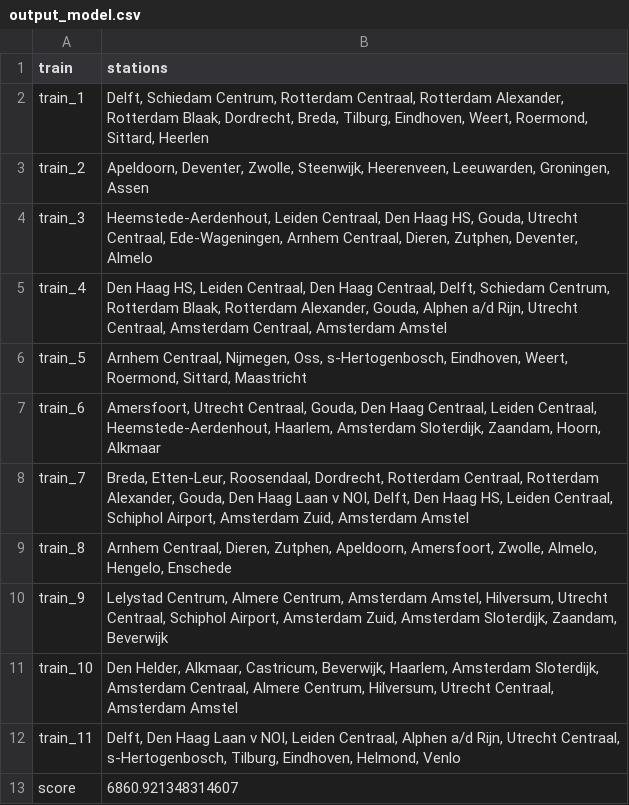
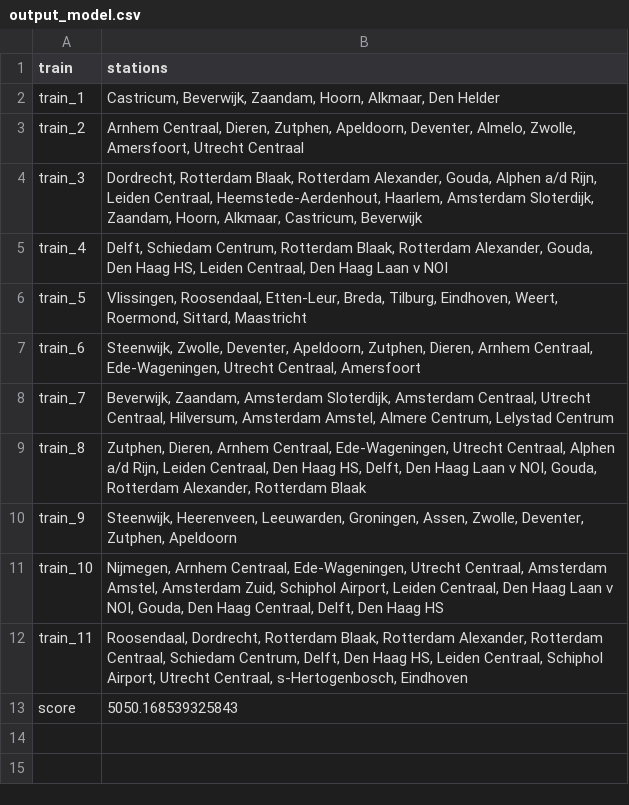
Before and after one commit to ilonawillemse/railNL, a CSV file: output/output_model.csv, drawn as a sheet.

```diff
--- a/output/output_model.csv
+++ b/output/output_model.csv
@@ -1,13 +1,13 @@
 train,stations
-train_1,"Delft, Schiedam Centrum, Rotterdam Centraal, Rotterdam Alexander, Rotterdam Blaak, Dordrecht, Breda, Tilburg, Eindhoven, Weert, Roermond, Sittard, Heerlen"
-train_2,"Apeldoorn, Deventer, Zwolle, Steenwijk, Heerenveen, Leeuwarden, Groningen, Assen"
-train_3,"Heemstede-Aerdenhout, Leiden Centraal, Den Haag HS, Gouda, Utrecht Centraal, Ede-Wageningen, Arnhem Centraal, Dieren, Zutphen, Deventer, Almelo"
-train_4,"Den Haag HS, Leiden Centraal, Den Haag Centraal, Delft, Schiedam Centrum, Rotterdam Blaak, Rotterdam Alexander, Gouda, Alphen a/d Rijn, Utrecht Centraal, Amsterdam Centraal, Amsterdam Amstel"
-train_5,"Arnhem Centraal, Nijmegen, Oss, s-Hertogenbosch, Eindhoven, Weert, Roermond, Sittard, Maastricht"
-train_6,"Amersfoort, Utrecht Centraal, Gouda, Den Haag Centraal, Leiden Centraal, Heemstede-Aerdenhout, Haarlem, Amsterdam Sloterdijk, Zaandam, Hoorn, Alkmaar"
-train_7,"Breda, Etten-Leur, Roosendaal, Dordrecht, Rotterdam Centraal, Rotterdam Alexander, Gouda, Den Haag Laan v NOI, Delft, Den Haag HS, Leiden Centraal, Schiphol Airport, Amsterdam Zuid, Amsterdam Amstel"
-train_8,"Arnhem Centraal, Dieren, Zutphen, Apeldoorn, Amersfoort, Zwolle, Almelo, Hengelo, Enschede"
-train_9,"Lelystad Centrum, Almere Centrum, Amsterdam Amstel, Hilversum, Utrecht Centraal, Schiphol Airport, Amsterdam Zuid, Amsterdam Sloterdijk, Zaandam, Beverwijk"
-train_10,"Den Helder, Alkmaar, Castricum, Beverwijk, Haarlem, Amsterdam Sloterdijk, Amsterdam Centraal, Almere Centrum, Hilversum, Utrecht Centraal, Amsterdam Amstel"
-train_11,"Delft, Den Haag Laan v NOI, Leiden Centraal, Alphen a/d Rijn, Utrecht Centraal, s-Hertogenbosch, Tilburg, Eindhoven, Helmond, Venlo"
-score,6860.921348314607
+train_1,"Castricum, Beverwijk, Zaandam, Hoorn, Alkmaar, Den Helder"
+train_2,"Arnhem Centraal, Dieren, Zutphen, Apeldoorn, Deventer, Almelo, Zwolle, Amersfoort, Utrecht Centraal"
+train_3,"Dordrecht, Rotterdam Blaak, Rotterdam Alexander, Gouda, Alphen a/d Rijn, Leiden Centraal, Heemstede-Aerdenhout, Haarlem, Amsterdam Sloterdijk, Zaandam, Hoorn, Alkmaar, Castricum, Beverwijk"
+train_4,"Delft, Schiedam Centrum, Rotterdam Blaak, Rotterdam Alexander, Gouda, Den Haag HS, Leiden Centraal, Den Haag Laan v NOI"
+train_5,"Vlissingen, Roosendaal, Etten-Leur, Breda, Tilburg, Eindhoven, Weert, Roermond, Sittard, Maastricht"
+train_6,"Steenwijk, Zwolle, Deventer, Apeldoorn, Zutphen, Dieren, Arnhem Centraal, Ede-Wageningen, Utrecht Centraal, Amersfoort"
+train_7,"Beverwijk, Zaandam, Amsterdam Sloterdijk, Amsterdam Centraal, Utrecht Centraal, Hilversum, Amsterdam Amstel, Almere Centrum, Lelystad Centrum"
+train_8,"Zutphen, Dieren, Arnhem Centraal, Ede-Wageningen, Utrecht Centraal, Alphen a/d Rijn, Leiden Centraal, Den Haag HS, Delft, Den Haag Laan v NOI, Gouda, Rotterdam Alexander, Rotterdam Blaak"
+train_9,"Steenwijk, Heerenveen, Leeuwarden, Groningen, Assen, Zwolle, Deventer, Zutphen, Apeldoorn"
+train_10,"Nijmegen, Arnhem Centraal, Ede-Wageningen, Utrecht Centraal, Amsterdam Amstel, Amsterdam Zuid, Schiphol Airport, Leiden Centraal, Den Haag Laan v NOI, Gouda, Den Haag Centraal, Delft, Den Haag HS"
+train_11,"Roosendaal, Dordrecht, Rotterdam Blaak, Rotterdam Alexander, Rotterdam Centraal, Schiedam Centrum, Delft, Den Haag HS, Leiden Centraal, Schiphol Airport, Utrecht Centraal, s-Hertogenbosch, Eindhoven"
+score,5050.168539325843
```
Also changed, not shown: 4 other files.
